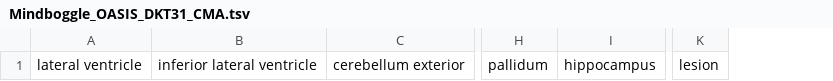
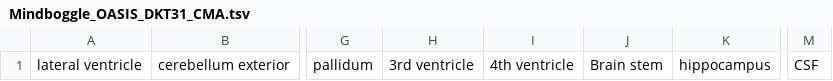
Before and after one commit to ExploreASL/ExploreASL, a TSV file: External/Atlases/Mindboggle_OASIS_DKT31_CMA.tsv, drawn as a sheet; only a part is shown, gaps mark what is left out; removed rows and columns are numbered as before the commit, all else as after; the diff names each change by its address in the sheet, - before the commit and + after, or states it on an @@ line.

```diff
--- a/External/Atlases/Mindboggle_OASIS_DKT31_CMA.tsv
+++ b/External/Atlases/Mindboggle_OASIS_DKT31_CMA.tsv
-column B, row 1: inferior lateral ventricle
+column H, row 1: 3rd ventricle
+column I, row 1: 4th ventricle
+column J, row 1: Brain stem
-column K, row 1: lesion
+column M, row 1: CSF
```
Also changed, not shown: 1 other file.
